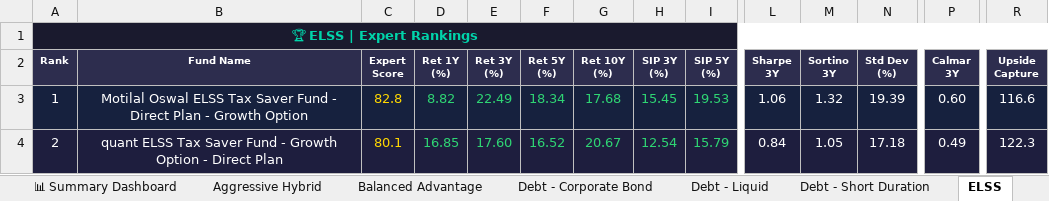
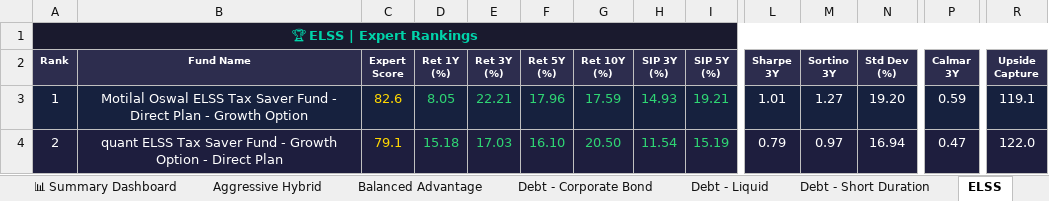
Before and after one commit to myfinancialria/mf-data-fetcher, an Excel workbook: output/MF_Expert_Rankings.xlsx, sheet ELSS, drawn as a sheet; only a part is shown, gaps mark what is left out; values as stored, in another font and other column widths than the file's, no borders; the diff covers the shown part only; the diff names each change by its address in the sheet, - before the commit and + after, or states it on an @@ line.

```diff
--- a/output/MF_Expert_Rankings.xlsx (sheet ELSS)
+++ b/output/MF_Expert_Rankings.xlsx (sheet ELSS)
-C3 (Expert Score): 82.8
+C3 (Expert Score): 82.6
-D3 (Ret 1Y (%)): 8.82
+D3 (Ret 1Y (%)): 8.05
-E3 (Ret 3Y (%)): 22.49
+E3 (Ret 3Y (%)): 22.21
-F3 (Ret 5Y (%)): 18.34
+F3 (Ret 5Y (%)): 17.96
-G3 (Ret 10Y (%)): 17.68
+G3 (Ret 10Y (%)): 17.59
-H3 (SIP 3Y (%)): 15.45
+H3 (SIP 3Y (%)): 14.93
-I3 (SIP 5Y (%)): 19.53
+I3 (SIP 5Y (%)): 19.21
-L3 (Sharpe 3Y): 1.06
+L3 (Sharpe 3Y): 1.01
-M3 (Sortino 3Y): 1.32
+M3 (Sortino 3Y): 1.27
-N3 (Std Dev (%)): 19.39
+N3 (Std Dev (%)): 19.20
-P3 (Calmar 3Y): 0.60
+P3 (Calmar 3Y): 0.59
-R3 (Upside Capture): 116.6
+R3 (Upside Capture): 119.1
-C4 (Expert Score): 80.1
+C4 (Expert Score): 79.1
-D4 (Ret 1Y (%)): 16.85
+D4 (Ret 1Y (%)): 15.18
-E4 (Ret 3Y (%)): 17.60
+E4 (Ret 3Y (%)): 17.03
-F4 (Ret 5Y (%)): 16.52
+F4 (Ret 5Y (%)): 16.10
-G4 (Ret 10Y (%)): 20.67
+G4 (Ret 10Y (%)): 20.50
-H4 (SIP 3Y (%)): 12.54
+H4 (SIP 3Y (%)): 11.54
-I4 (SIP 5Y (%)): 15.79
+I4 (SIP 5Y (%)): 15.19
-L4 (Sharpe 3Y): 0.84
+L4 (Sharpe 3Y): 0.79
-M4 (Sortino 3Y): 1.05
+M4 (Sortino 3Y): 0.97
-N4 (Std Dev (%)): 17.18
+N4 (Std Dev (%)): 16.94
-P4 (Calmar 3Y): 0.49
+P4 (Calmar 3Y): 0.47
-R4 (Upside Capture): 122.3
+R4 (Upside Capture): 122.0
```
Also changed, not shown: 10 added rows, 10 removed rows, 522 edited cells and cell formats elsewhere in this sheet, sheet Mid Cap, sheet Sectoral - Banking, sheet Small Cap, sheet Flexi Cap, sheet Large Cap, sheet Balanced Advantage, 11 more sheets, 5 other files.
